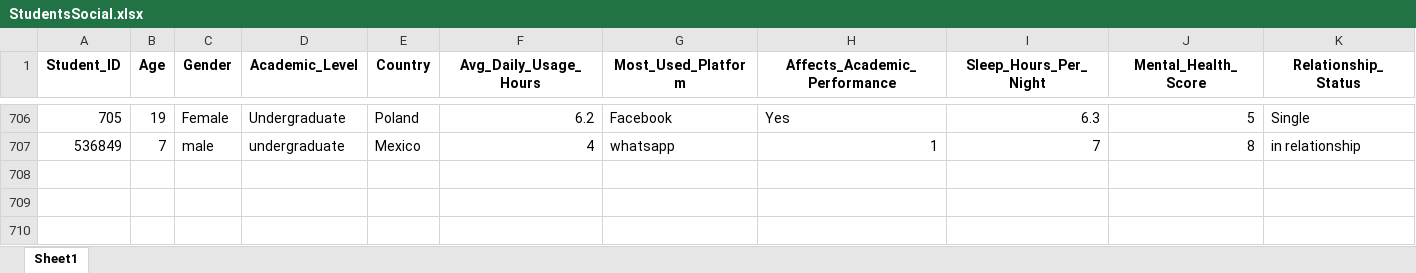
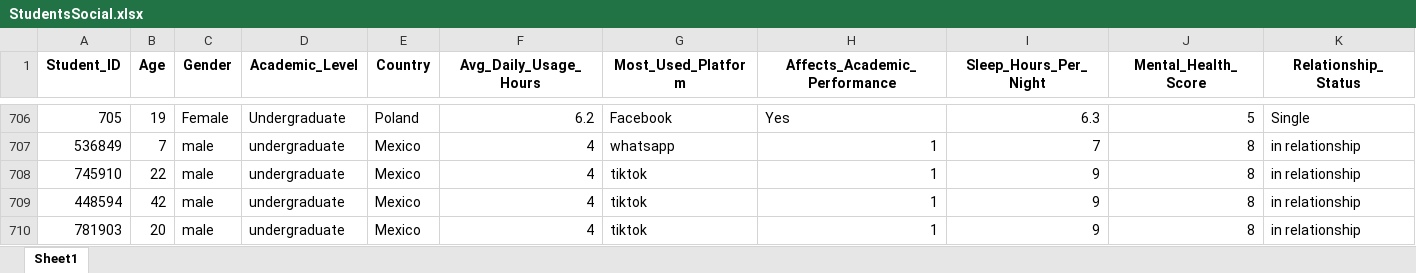
Before and after one commit to jonnnyhdz/prediback, an Excel workbook: app/StudentsSocial.xlsx, sheet Sheet1, drawn as a sheet; only a part is shown, gaps mark what is left out; values as stored, in another font and other column widths than the file's, no borders; rows hold the shown columns only; the diff names each change by its address in the sheet, - before the commit and + after, or states it on an @@ line.

```diff
--- a/app/StudentsSocial.xlsx (sheet Sheet1)
+++ b/app/StudentsSocial.xlsx (sheet Sheet1)
+row 708: 745910 | 22 | male | undergraduate | Mexico | 4 | tiktok | 1 | 9 | 8 | in relationship
+row 709: 448594 | 42 | male | undergraduate | Mexico | 4 | tiktok | 1 | 9 | 8 | in relationship
+row 710: 781903 | 20 | male | undergraduate | Mexico | 4 | tiktok | 1 | 9 | 8 | in relationship
```
Also changed, not shown: 3 other files.
